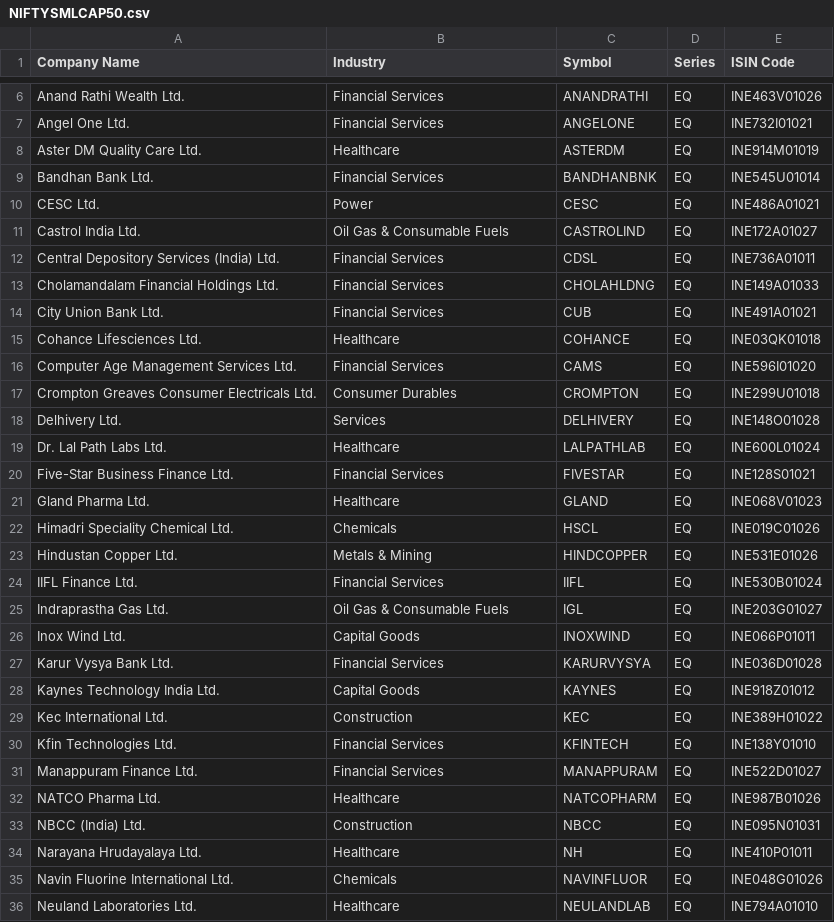
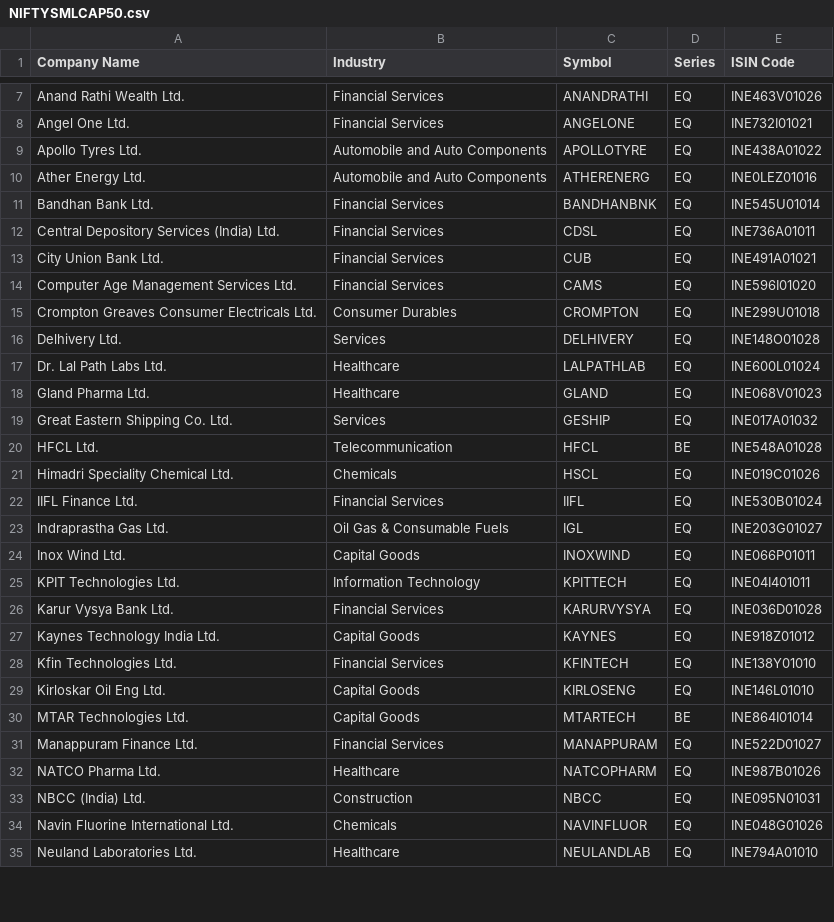
Before and after one commit to BRAZLINGO/STOCK, a CSV file: cache/NIFTYSMLCAP50.csv, drawn as a sheet; only a part is shown, gaps mark what is left out; the diff covers the shown part only.

```diff
--- a/cache/NIFTYSMLCAP50.csv
+++ b/cache/NIFTYSMLCAP50.csv
@@ -7,10 +8,7 @@ Anand Rathi Wealth Ltd.,Financial Services,ANANDRATHI,EQ,INE463V01026
 Angel One Ltd.,Financial Services,ANGELONE,EQ,INE732I01021
-Aster DM Quality Care Ltd.,Healthcare,ASTERDM,EQ,INE914M01019
+Apollo Tyres Ltd.,Automobile and Auto Components,APOLLOTYRE,EQ,INE438A01022
+Ather Energy Ltd.,Automobile and Auto Components,ATHERENERG,EQ,INE0LEZ01016
 Bandhan Bank Ltd.,Financial Services,BANDHANBNK,EQ,INE545U01014
-CESC Ltd.,Power,CESC,EQ,INE486A01021
-Castrol India Ltd.,Oil Gas & Consumable Fuels,CASTROLIND,EQ,INE172A01027
 Central Depository Services (India) Ltd.,Financial Services,CDSL,EQ,INE736A01011
-Cholamandalam Financial Holdings Ltd.,Financial Services,CHOLAHLDNG,EQ,INE149A01033
 City Union Bank Ltd.,Financial Services,CUB,EQ,INE491A01021
-Cohance Lifesciences Ltd.,Healthcare,COHANCE,EQ,INE03QK01018
 Computer Age Management Services Ltd.,Financial Services,CAMS,EQ,INE596I01020
@@ -19,6 +17,6 @@ Delhivery Ltd.,Services,DELHIVERY,EQ,INE148O01028
 Dr. Lal Path Labs Ltd.,Healthcare,LALPATHLAB,EQ,INE600L01024
-Five-Star Business Finance Ltd.,Financial Services,FIVESTAR,EQ,INE128S01021
 Gland Pharma Ltd.,Healthcare,GLAND,EQ,INE068V01023
+Great Eastern Shipping Co. Ltd.,Services,GESHIP,EQ,INE017A01032
+HFCL Ltd.,Telecommunication,HFCL,BE,INE548A01028
 Himadri Speciality Chemical Ltd.,Chemicals,HSCL,EQ,INE019C01026
-Hindustan Copper Ltd.,Metals & Mining,HINDCOPPER,EQ,INE531E01026
 IIFL Finance Ltd.,Financial Services,IIFL,EQ,INE530B01024
@@ -26,6 +24,8 @@ Indraprastha Gas Ltd.,Oil Gas & Consumable Fuels,IGL,EQ,INE203G01027
 Inox Wind Ltd.,Capital Goods,INOXWIND,EQ,INE066P01011
+KPIT Technologies Ltd.,Information Technology,KPITTECH,EQ,INE04I401011
 Karur Vysya Bank Ltd.,Financial Services,KARURVYSYA,EQ,INE036D01028
 Kaynes Technology India Ltd.,Capital Goods,KAYNES,EQ,INE918Z01012
-Kec International Ltd.,Construction,KEC,EQ,INE389H01022
 Kfin Technologies Ltd.,Financial Services,KFINTECH,EQ,INE138Y01010
+Kirloskar Oil Eng Ltd.,Capital Goods,KIRLOSENG,EQ,INE146L01010
+MTAR Technologies Ltd.,Capital Goods,MTARTECH,BE,INE864I01014
 Manappuram Finance Ltd.,Financial Services,MANAPPURAM,EQ,INE522D01027
@@ -33,3 +33,2 @@ NATCO Pharma Ltd.,Healthcare,NATCOPHARM,EQ,INE987B01026
 NBCC (India) Ltd.,Construction,NBCC,EQ,INE095N01031
-Narayana Hrudayalaya Ltd.,Healthcare,NH,EQ,INE410P01011
 Navin Fluorine International Ltd.,Chemicals,NAVINFLUOR,EQ,INE048G01026
```
Also changed, not shown: 4 added rows and 2 removed rows elsewhere in this file, cache/NIFTY200.csv, cache/NIFTY500.csv, 13 other files.
